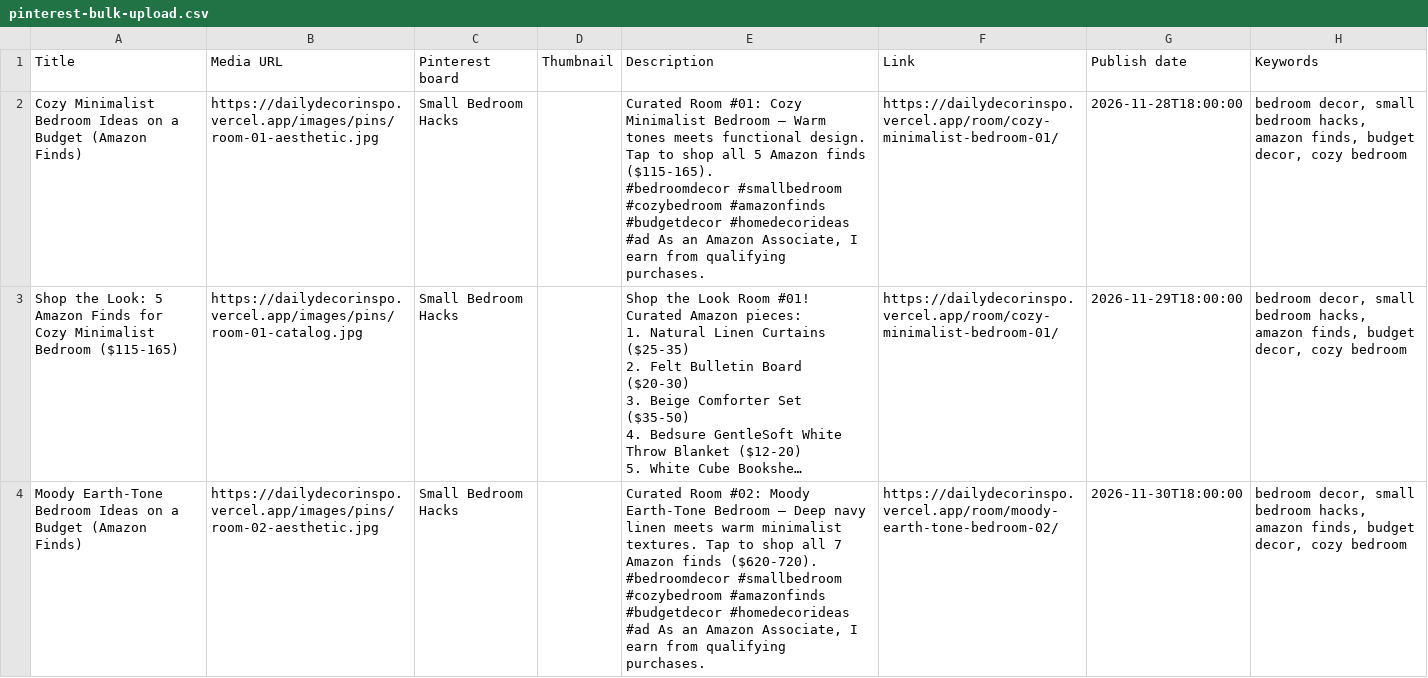
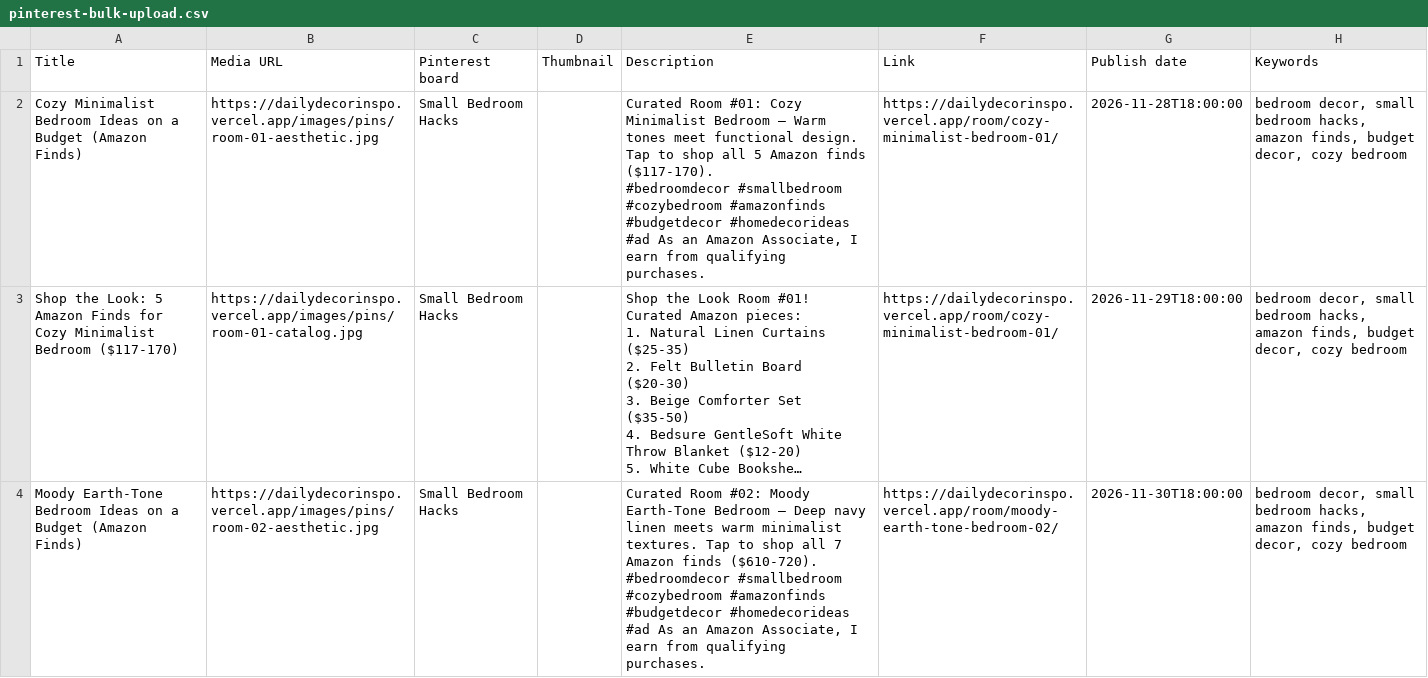
Before and after one commit to Brooxyz/dailydecorinspo, a CSV file: public/feeds/pinterest-bulk-upload.csv, drawn as a sheet; only a part is shown; long unchanged cells end in …; ↵ is a line break in a cell; the diff covers the shown part only; the diff names each change by its address in the sheet, - before the commit and + after, or states it on an @@ line.

```diff
--- a/public/feeds/pinterest-bulk-upload.csv
+++ b/public/feeds/pinterest-bulk-upload.csv
-E2 (Description): …Warm tones meets functional design. Tap to shop all 5 Amazon finds ($115-165). ↵ #bedroomdecor #smallbedroom…
+E2 (Description): …Warm tones meet functional design. Tap to shop all 5 Amazon finds ($117-170). ↵ #bedroomdecor #smallbedroom…
-A3 (Title): …Minimalist Bedroom ($115-165)
+A3 (Title): …Minimalist Bedroom ($117-170)
-E4 (Description): …Amazon finds ($620-720). ↵ #bedroomdecor #smallbedroom…
+E4 (Description): …Amazon finds ($610-720). ↵ #bedroomdecor #smallbedroom…
```
Also changed, not shown: 9 edited cells elsewhere in this file, 19 other files.
